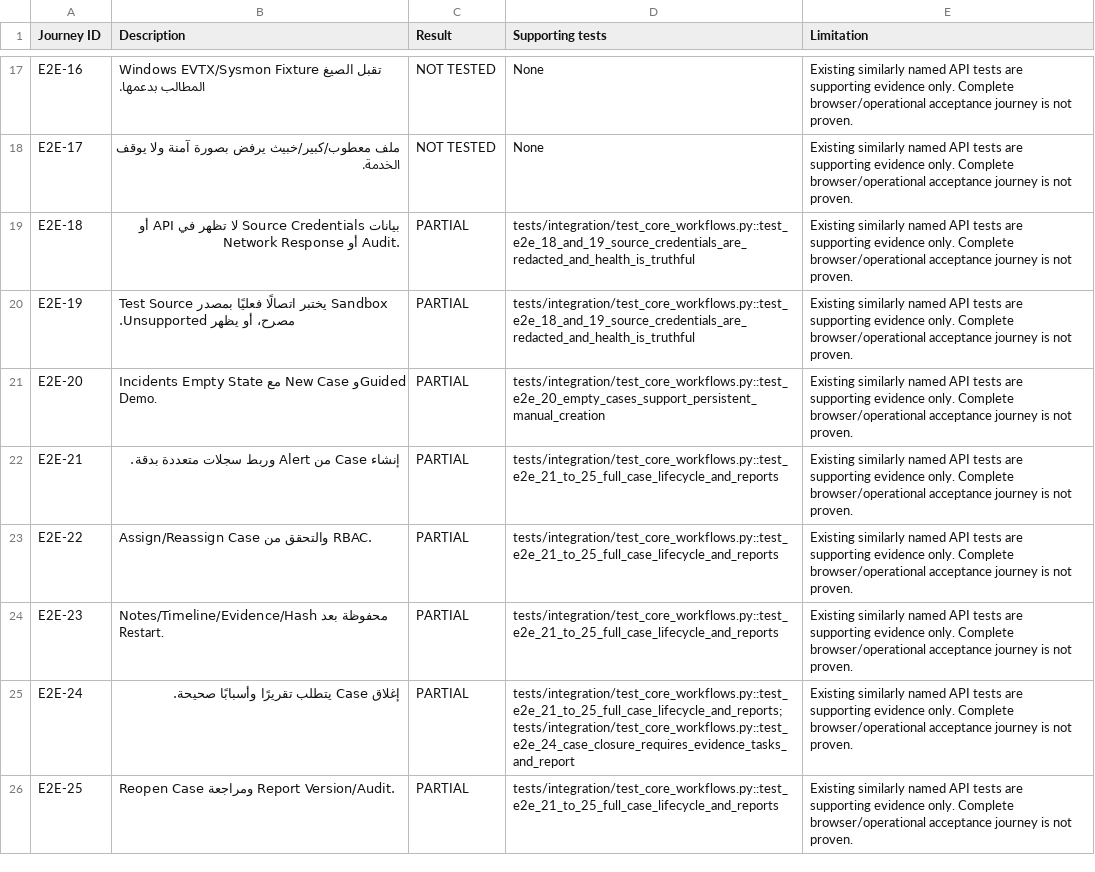
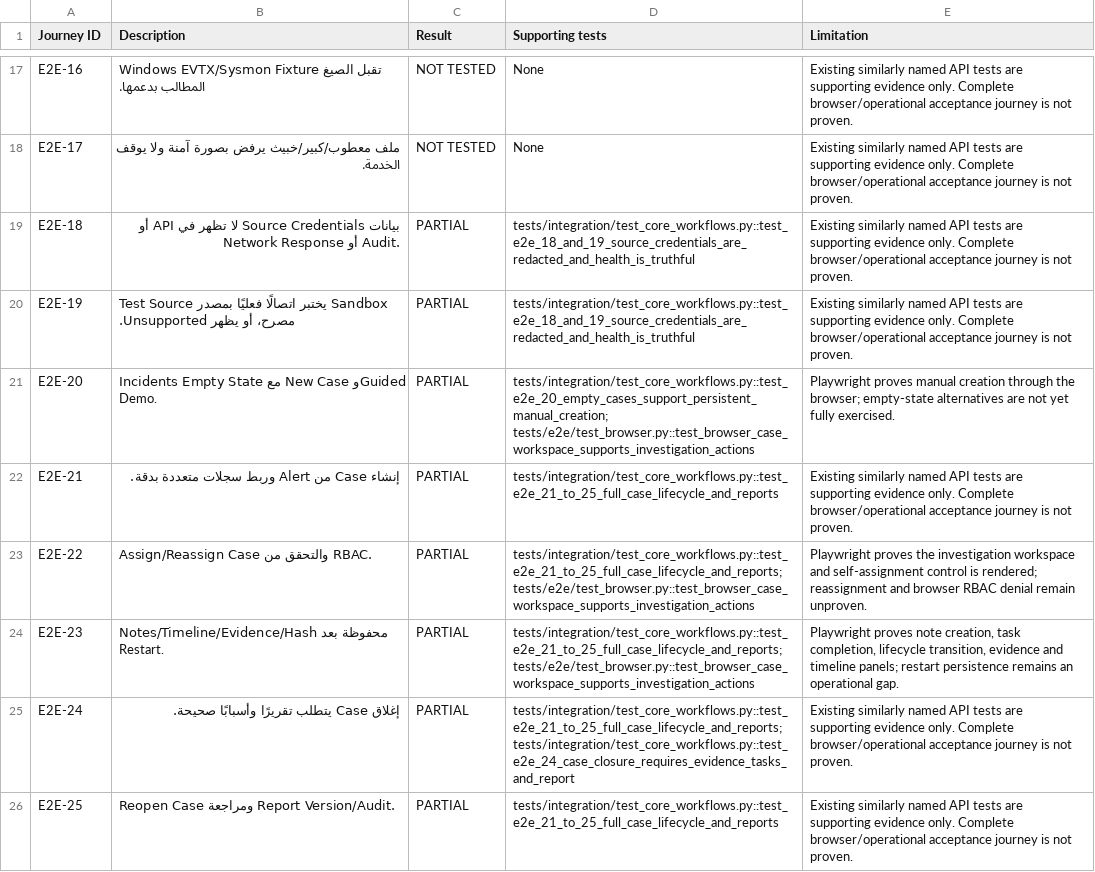
Before and after one commit to 7zy4/SOCifyProject, a CSV file: docs/qa/e2e-acceptance.csv, drawn as a sheet; only a part is shown, gaps mark what is left out.

Commit message:
feat: add evidence-driven investigation workspace

```diff
--- a/docs/qa/e2e-acceptance.csv
+++ b/docs/qa/e2e-acceptance.csv
@@ -20,6 +20,6 @@
 "E2E-19","Test Source يختبر اتصالًا فعليًا بمصدر Sandbox مصرح، أو يظهر Unsupported.","PARTIAL","tests/integration/test_core_workflows.py::test_e2e_18_and_19_source_credentials_are_redacted_and_health_is_truthful","Existing similarly named API tests are supporting evidence only. Complete browser/operational acceptance journey is not proven."
-"E2E-20","Incidents Empty State مع New Case وGuided Demo.","PARTIAL","tests/integration/test_core_workflows.py::test_e2e_20_empty_cases_support_persistent_manual_creation","Existing similarly named API tests are supporting evidence only. Complete browser/operational acceptance journey is not proven."
+"E2E-20","Incidents Empty State مع New Case وGuided Demo.","PARTIAL","tests/integration/test_core_workflows.py::test_e2e_20_empty_cases_support_persistent_manual_creation; tests/e2e/test_browser.py::test_browser_case_workspace_supports_investigation_actions","Playwright proves manual creation through the browser; empty-state alternatives are not yet fully exercised."
 "E2E-21","إنشاء Case من Alert وربط سجلات متعددة بدقة.","PARTIAL","tests/integration/test_core_workflows.py::test_e2e_21_to_25_full_case_lifecycle_and_reports","Existing similarly named API tests are supporting evidence only. Complete browser/operational acceptance journey is not proven."
-"E2E-22","Assign/Reassign Case والتحقق من RBAC.","PARTIAL","tests/integration/test_core_workflows.py::test_e2e_21_to_25_full_case_lifecycle_and_reports","Existing similarly named API tests are supporting evidence only. Complete browser/operational acceptance journey is not proven."
-"E2E-23","Notes/Timeline/Evidence/Hash محفوظة بعد Restart.","PARTIAL","tests/integration/test_core_workflows.py::test_e2e_21_to_25_full_case_lifecycle_and_reports","Existing similarly named API tests are supporting evidence only. Complete browser/operational acceptance journey is not proven."
+"E2E-22","Assign/Reassign Case والتحقق من RBAC.","PARTIAL","tests/integration/test_core_workflows.py::test_e2e_21_to_25_full_case_lifecycle_and_reports; tests/e2e/test_browser.py::test_browser_case_workspace_supports_investigation_actions","Playwright proves the investigation workspace and self-assignment control is rendered; reassignment and browser RBAC denial remain unproven."
+"E2E-23","Notes/Timeline/Evidence/Hash محفوظة بعد Restart.","PARTIAL","tests/integration/test_core_workflows.py::test_e2e_21_to_25_full_case_lifecycle_and_reports; tests/e2e/test_browser.py::test_browser_case_workspace_supports_investigation_actions","Playwright proves note creation, task completion, lifecycle transition, evidence and timeline panels; restart persistence remains an operational gap."
 "E2E-24","إغلاق Case يتطلب تقريرًا وأسبابًا صحيحة.","PARTIAL","tests/integration/test_core_workflows.py::test_e2e_21_to_25_full_case_lifecycle_and_reports; tests/integration/test_core_workflows.py::test_e2e_24_case_closure_requires_evidence_tasks_and_report","Existing similarly named API tests are supporting evidence only. Complete browser/operational acceptance journey is not proven."
```
Also changed, not shown: 8 other files.
